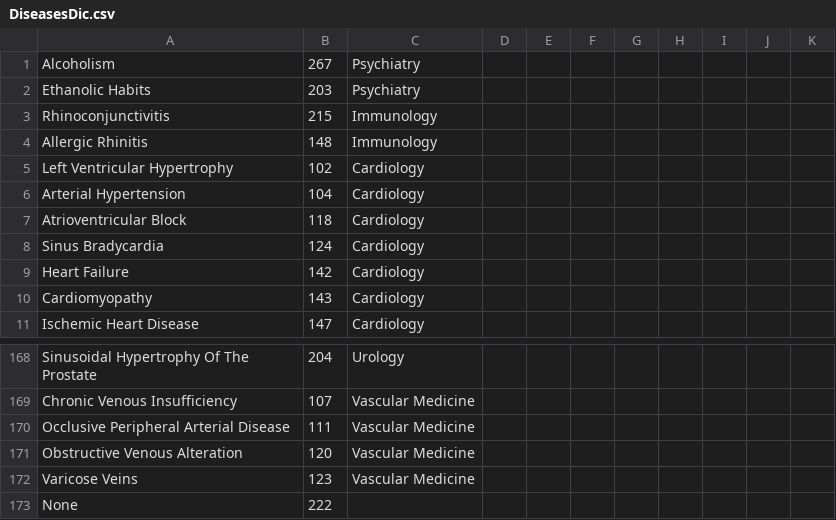
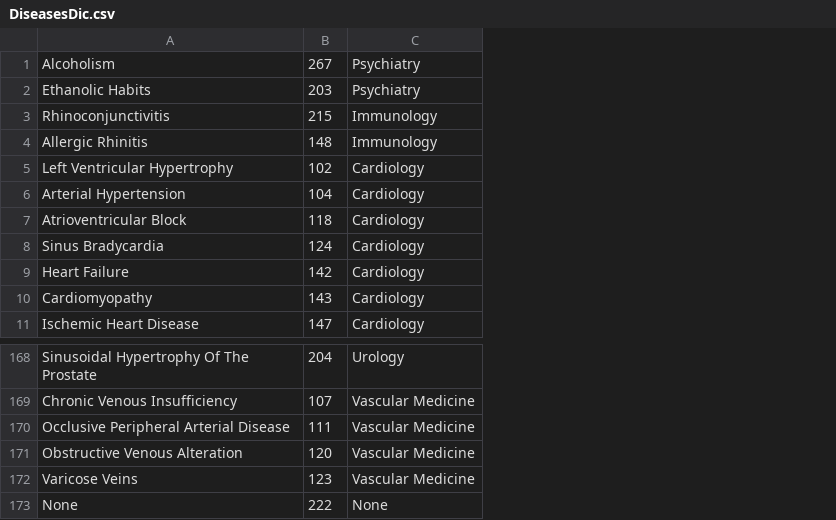
Before and after one commit to impires/JupyterNotebooks10MWT, a CSV file: DiseasesDic.csv, drawn as a sheet; only a part is shown, gaps mark what is left out; the diff names each change by its address in the sheet, - before the commit and + after, or states it on an @@ line.

```diff
--- a/DiseasesDic.csv
+++ b/DiseasesDic.csv
-column D, empty
-column E, empty
-column F, empty
-column G, empty
-column H, empty
-column I, empty
-column J, empty
-column K, empty
-C173: (empty)
+C173: None
```
Also changed, not shown: DiseasesDicClass.csv, 1 other file.
